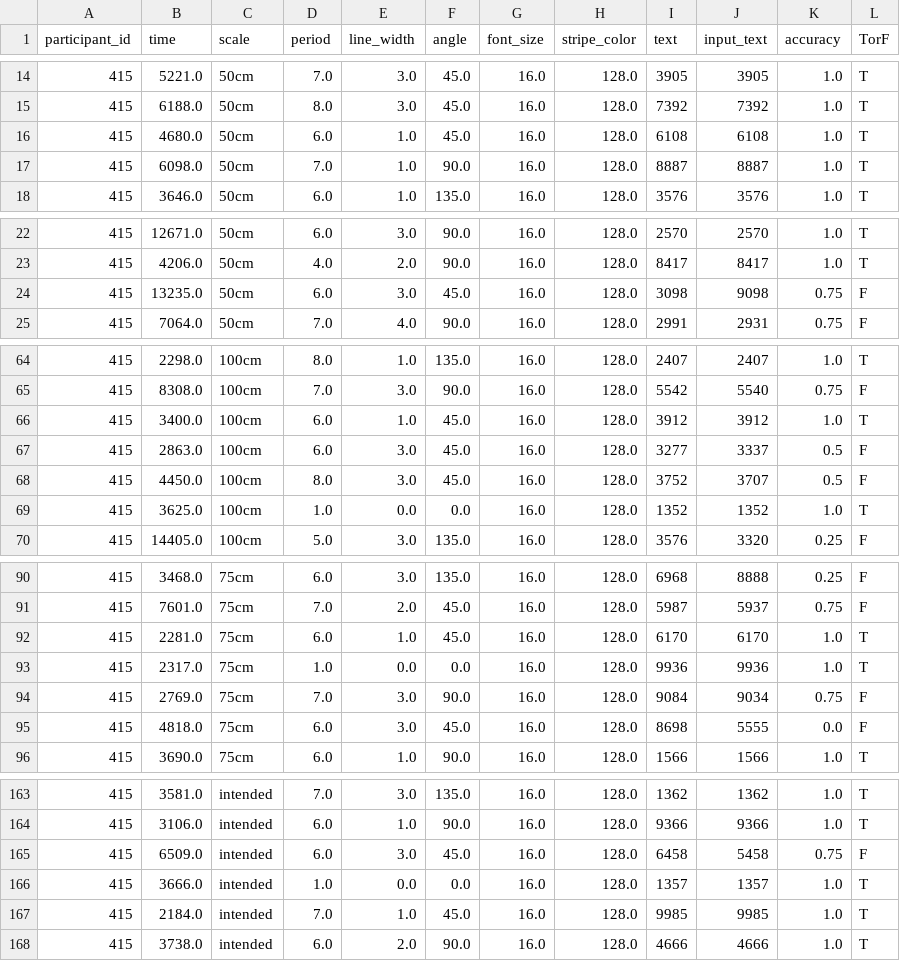
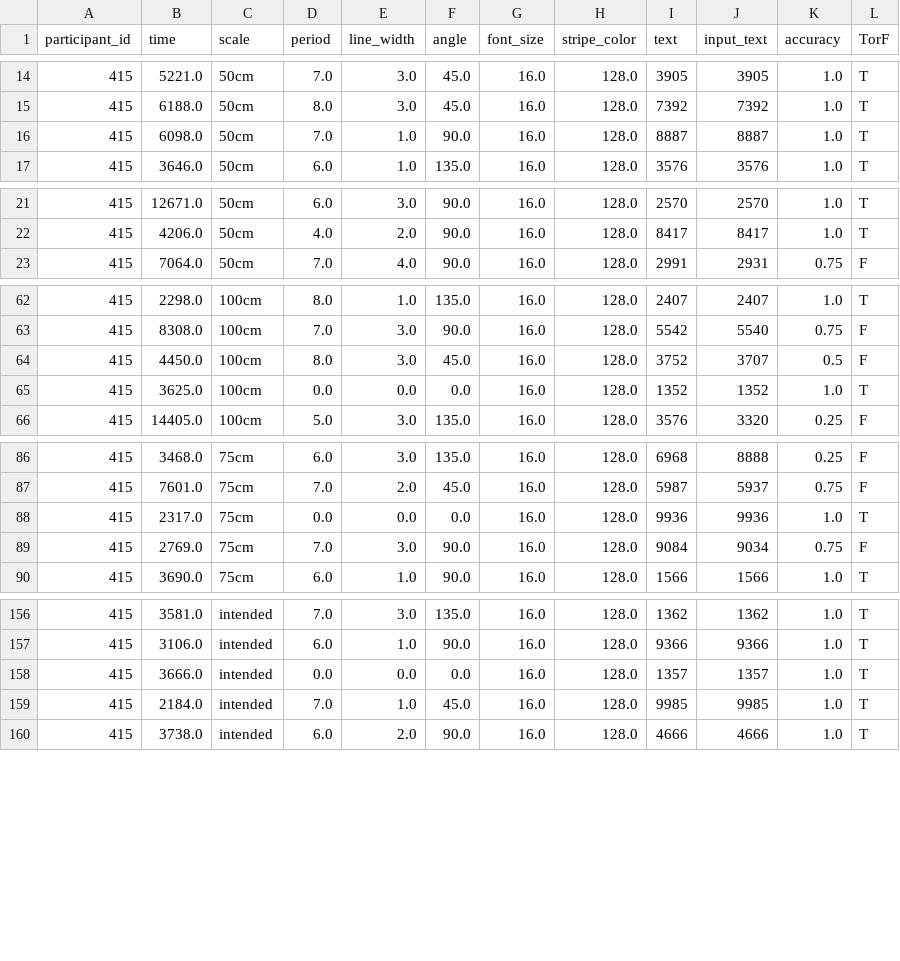
Before and after one commit to yamashitaryoya/Stripe_experiment, a CSV file: ex_1/edit_data/edit_results_415.csv, drawn as a sheet; only a part is shown, gaps mark what is left out; the diff covers the shown part only.

```diff
--- a/ex_1/edit_data/edit_results_415.csv
+++ b/ex_1/edit_data/edit_results_415.csv
@@ -15,3 +15,2 @@
 415,6188.0,50cm,8.0,3.0,45.0,16.0,128.0,7392,7392,1.0,T
-415,4680.0,50cm,6.0,1.0,45.0,16.0,128.0,6108,6108,1.0,T
 415,6098.0,50cm,7.0,1.0,90.0,16.0,128.0,8887,8887,1.0,T
@@ -23,3 +22,2 @@
 415,4206.0,50cm,4.0,2.0,90.0,16.0,128.0,8417,8417,1.0,T
-415,13235.0,50cm,6.0,3.0,45.0,16.0,128.0,3098,9098,0.75,F
 415,7064.0,50cm,7.0,4.0,90.0,16.0,128.0,2991,2931,0.75,F
@@ -65,6 +63,4 @@
 415,8308.0,100cm,7.0,3.0,90.0,16.0,128.0,5542,5540,0.75,F
-415,3400.0,100cm,6.0,1.0,45.0,16.0,128.0,3912,3912,1.0,T
-415,2863.0,100cm,6.0,3.0,45.0,16.0,128.0,3277,3337,0.5,F
 415,4450.0,100cm,8.0,3.0,45.0,16.0,128.0,3752,3707,0.5,F
-415,3625.0,100cm,1.0,0.0,0.0,16.0,128.0,1352,1352,1.0,T
+415,3625.0,100cm,0.0,0.0,0.0,16.0,128.0,1352,1352,1.0,T
 415,14405.0,100cm,5.0,3.0,135.0,16.0,128.0,3576,3320,0.25,F
@@ -91,6 +87,4 @@
 415,7601.0,75cm,7.0,2.0,45.0,16.0,128.0,5987,5937,0.75,F
-415,2281.0,75cm,6.0,1.0,45.0,16.0,128.0,6170,6170,1.0,T
-415,2317.0,75cm,1.0,0.0,0.0,16.0,128.0,9936,9936,1.0,T
+415,2317.0,75cm,0.0,0.0,0.0,16.0,128.0,9936,9936,1.0,T
 415,2769.0,75cm,7.0,3.0,90.0,16.0,128.0,9084,9034,0.75,F
-415,4818.0,75cm,6.0,3.0,45.0,16.0,128.0,8698,5555,0.0,F
 415,3690.0,75cm,6.0,1.0,90.0,16.0,128.0,1566,1566,1.0,T
@@ -164,4 +157,3 @@
 415,3106.0,intended,6.0,1.0,90.0,16.0,128.0,9366,9366,1.0,T
-415,6509.0,intended,6.0,3.0,45.0,16.0,128.0,6458,5458,0.75,F
-415,3666.0,intended,1.0,0.0,0.0,16.0,128.0,1357,1357,1.0,T
+415,3666.0,intended,0.0,0.0,0.0,16.0,128.0,1357,1357,1.0,T
 415,2184.0,intended,7.0,1.0,45.0,16.0,128.0,9985,9985,1.0,T
```
Also changed, not shown: 1 removed row and 9 edited cells elsewhere in this file, ex_1/edit_data/edit_results_404.csv, ex_1/edit_data/edit_results_406.csv, 9 other files.
